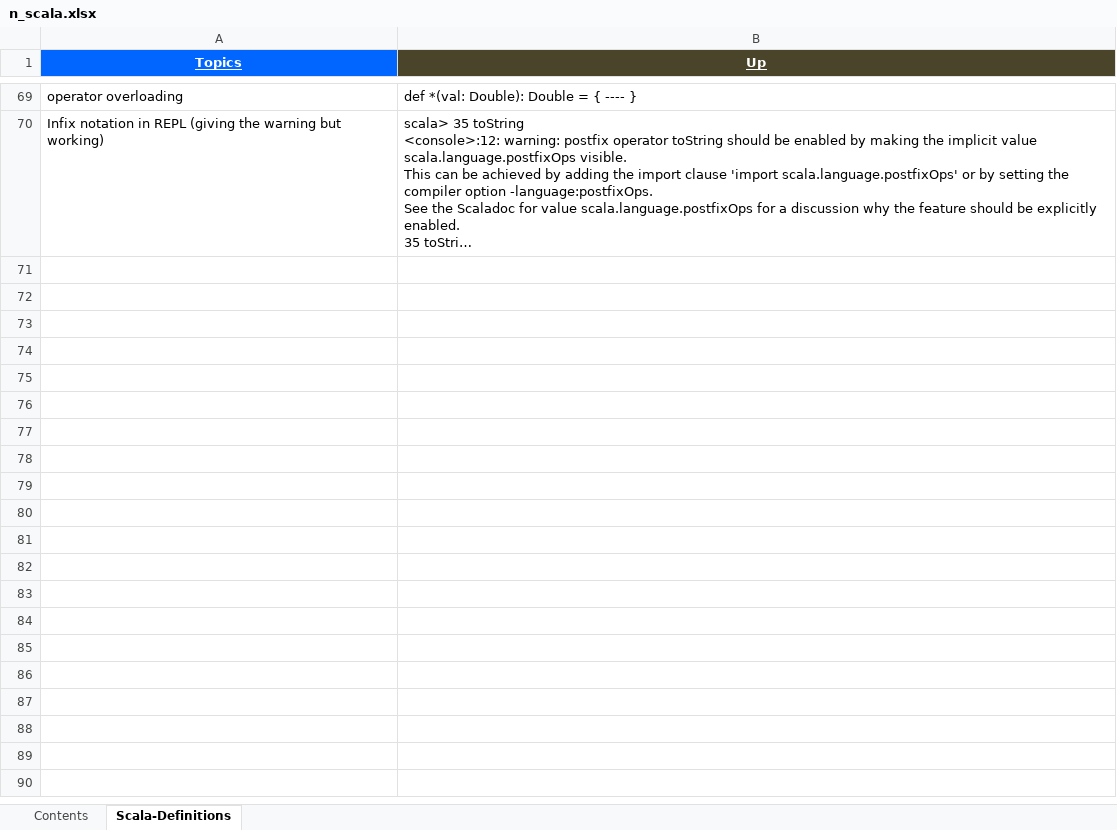
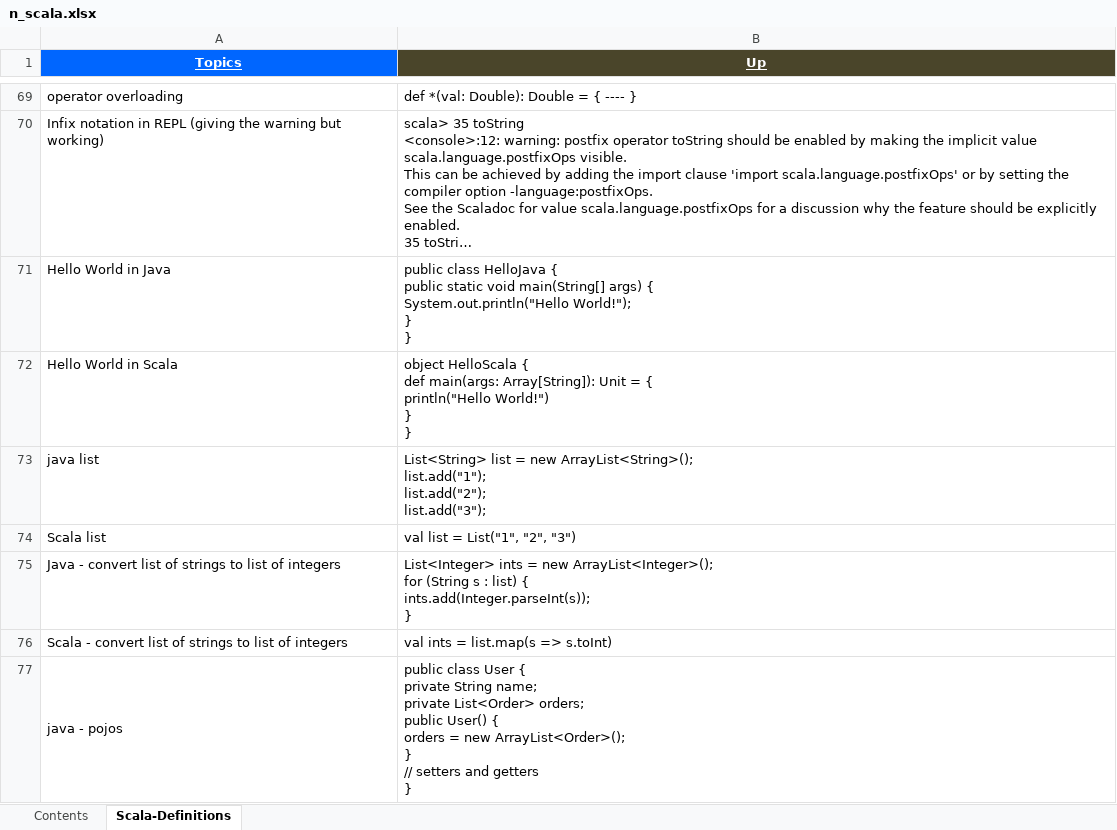
Before and after one commit to GDivya111/images, an Excel workbook: Definitions/n_scala.xlsx, sheet Scala-Definitions, drawn as a sheet; only a part is shown, gaps mark what is left out; long unchanged cells end in …; values as stored, in another font and other column widths than the file's, no borders; ↵ is a line break in a cell; the diff covers the shown part only; the diff names each change by its address in the sheet, - before the commit and + after, or states it on an @@ line.

Commit message:
Spring, Scala, Todo, Design Patterns
Spring, Scala, Todo, Design Patterns

```diff
--- a/Definitions/n_scala.xlsx (sheet Scala-Definitions)
+++ b/Definitions/n_scala.xlsx (sheet Scala-Definitions)
+row 71: Hello World in Java | public class HelloJava { ↵ public static void main(String[] args) { ↵ System.out.println("Hello World!"); ↵ } ↵ }
+row 72: Hello World in Scala | object HelloScala { ↵ def main(args: Array[String]): Unit = { ↵ println("Hello World!") ↵ } ↵ }
+row 73: java list | List<String> list = new ArrayList<String>(); ↵ list.add("1"); ↵ list.add("2"); ↵ list.add("3");
+row 74: Scala list | val list = List("1", "2", "3")
+row 75: Java - convert list of strings to list of integers | List<Integer> ints = new ArrayList<Integer>(); ↵ for (String s : list) { ↵ ints.add(Integer.parseInt(s)); ↵ }
+row 76: Scala - convert list of strings to list of integers | val ints = list.map(s => s.toInt)
+row 77: java - pojos | public class User { ↵ private String name; ↵ private List<Order> orders; ↵ public User() { ↵ orders = new ArrayList<Order>(); ↵ } ↵ // setters and getters ↵ }
```
Also changed, not shown: 6 added rows elsewhere in this sheet, sheet Contents, Definitions/6_Definitions_Spring.xlsx, To-do.xlsx, 26 other files.
